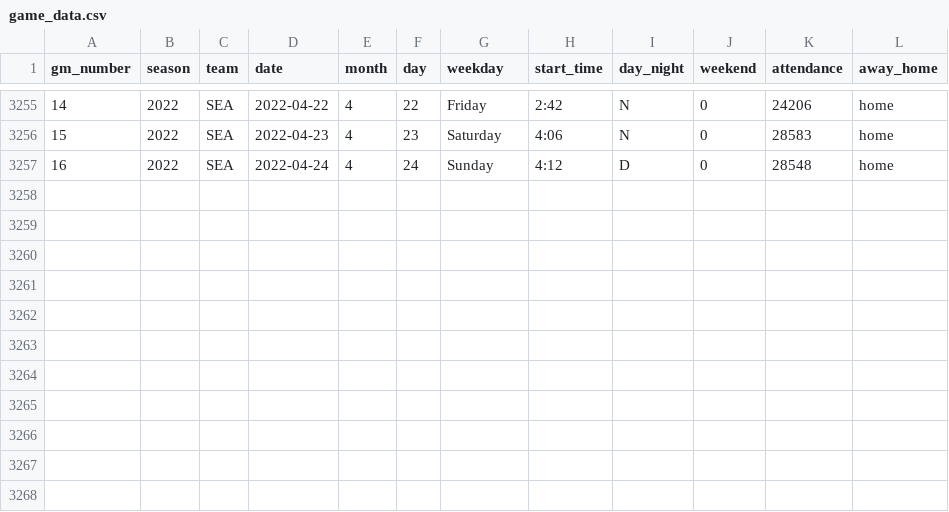
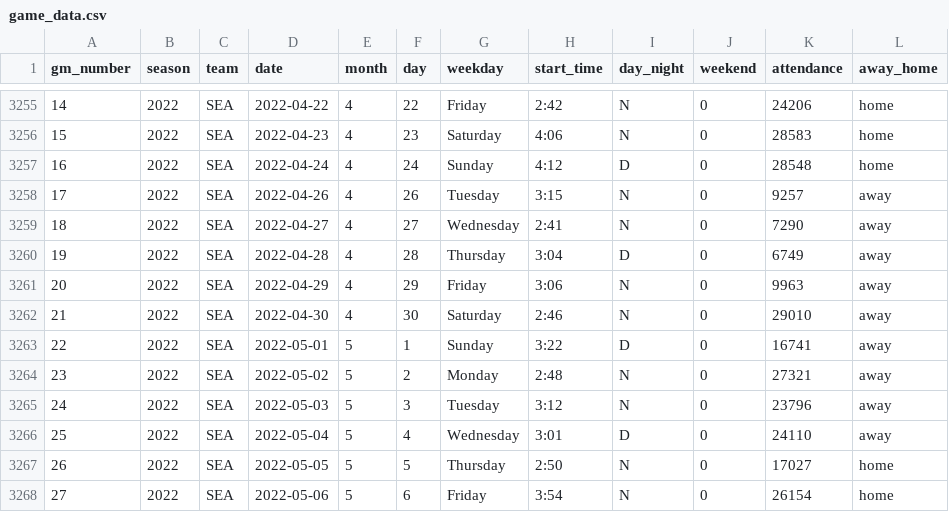
Before and after one commit to Edgar-Zamora/My-Work, a CSV file: Tidymodels/MLB/data/game_data.csv, drawn as a sheet; only a part is shown, gaps mark what is left out; the diff names each change by its address in the sheet, - before the commit and + after, or states it on an @@ line.

```diff
--- a/Tidymodels/MLB/data/game_data.csv
+++ b/Tidymodels/MLB/data/game_data.csv
+row 3258: 17 | 2022 | SEA | 2022-04-26 | 4 | 26 | Tuesday | 3:15 | N | 0 | 9257 | away
+row 3259: 18 | 2022 | SEA | 2022-04-27 | 4 | 27 | Wednesday | 2:41 | N | 0 | 7290 | away
+row 3260: 19 | 2022 | SEA | 2022-04-28 | 4 | 28 | Thursday | 3:04 | D | 0 | 6749 | away
+row 3261: 20 | 2022 | SEA | 2022-04-29 | 4 | 29 | Friday | 3:06 | N | 0 | 9963 | away
+row 3262: 21 | 2022 | SEA | 2022-04-30 | 4 | 30 | Saturday | 2:46 | N | 0 | 29010 | away
+row 3263: 22 | 2022 | SEA | 2022-05-01 | 5 | 1 | Sunday | 3:22 | D | 0 | 16741 | away
+row 3264: 23 | 2022 | SEA | 2022-05-02 | 5 | 2 | Monday | 2:48 | N | 0 | 27321 | away
+row 3265: 24 | 2022 | SEA | 2022-05-03 | 5 | 3 | Tuesday | 3:12 | N | 0 | 23796 | away
+row 3266: 25 | 2022 | SEA | 2022-05-04 | 5 | 4 | Wednesday | 3:01 | D | 0 | 24110 | away
+row 3267: 26 | 2022 | SEA | 2022-05-05 | 5 | 5 | Thursday | 2:50 | N | 0 | 17027 | home
+row 3268: 27 | 2022 | SEA | 2022-05-06 | 5 | 6 | Friday | 3:54 | N | 0 | 26154 | home
```
Also changed, not shown: Tidymodels/MLB/data/pitcher_data.csv, Tidymodels/MLB/data/standings.csv, 9 other files.
